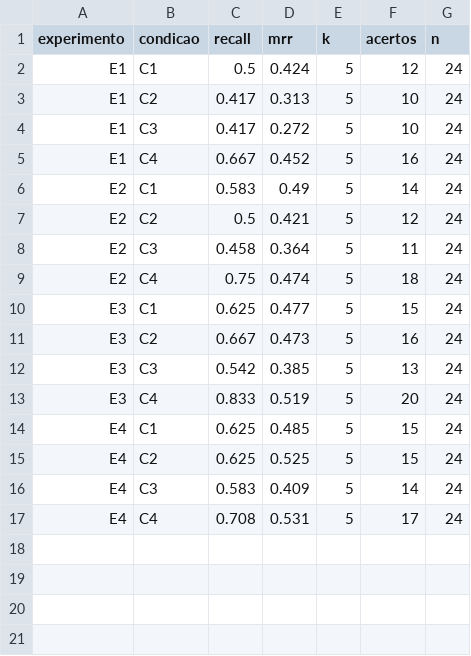
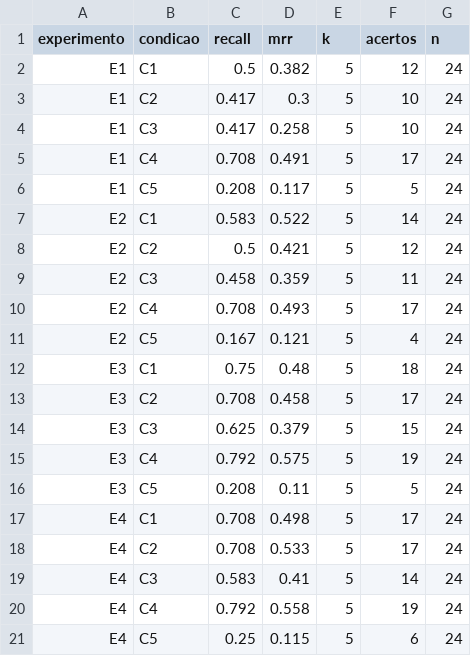
Before and after one commit to Graco2/alfarag, a CSV file: resultados/recuperacao.csv, drawn as a sheet.

```diff
--- a/resultados/recuperacao.csv
+++ b/resultados/recuperacao.csv
@@ -1,17 +1,21 @@
 experimento,condicao,recall,mrr,k,acertos,n
-E1,C1,0.5,0.424,5,12,24
-E1,C2,0.417,0.313,5,10,24
-E1,C3,0.417,0.272,5,10,24
-E1,C4,0.667,0.452,5,16,24
-E2,C1,0.583,0.49,5,14,24
+E1,C1,0.5,0.382,5,12,24
+E1,C2,0.417,0.3,5,10,24
+E1,C3,0.417,0.258,5,10,24
+E1,C4,0.708,0.491,5,17,24
+E1,C5,0.208,0.117,5,5,24
+E2,C1,0.583,0.522,5,14,24
 E2,C2,0.5,0.421,5,12,24
-E2,C3,0.458,0.364,5,11,24
-E2,C4,0.75,0.474,5,18,24
-E3,C1,0.625,0.477,5,15,24
-E3,C2,0.667,0.473,5,16,24
-E3,C3,0.542,0.385,5,13,24
-E3,C4,0.833,0.519,5,20,24
-E4,C1,0.625,0.485,5,15,24
-E4,C2,0.625,0.525,5,15,24
-E4,C3,0.583,0.409,5,14,24
-E4,C4,0.708,0.531,5,17,24
+E2,C3,0.458,0.359,5,11,24
+E2,C4,0.708,0.493,5,17,24
+E2,C5,0.167,0.121,5,4,24
+E3,C1,0.75,0.48,5,18,24
+E3,C2,0.708,0.458,5,17,24
+E3,C3,0.625,0.379,5,15,24
+E3,C4,0.792,0.575,5,19,24
+E3,C5,0.208,0.11,5,5,24
+E4,C1,0.708,0.498,5,17,24
+E4,C2,0.708,0.533,5,17,24
+E4,C3,0.583,0.41,5,14,24
+E4,C4,0.792,0.558,5,19,24
+E4,C5,0.25,0.115,5,6,24
```
Also changed, not shown: 43 other files.
